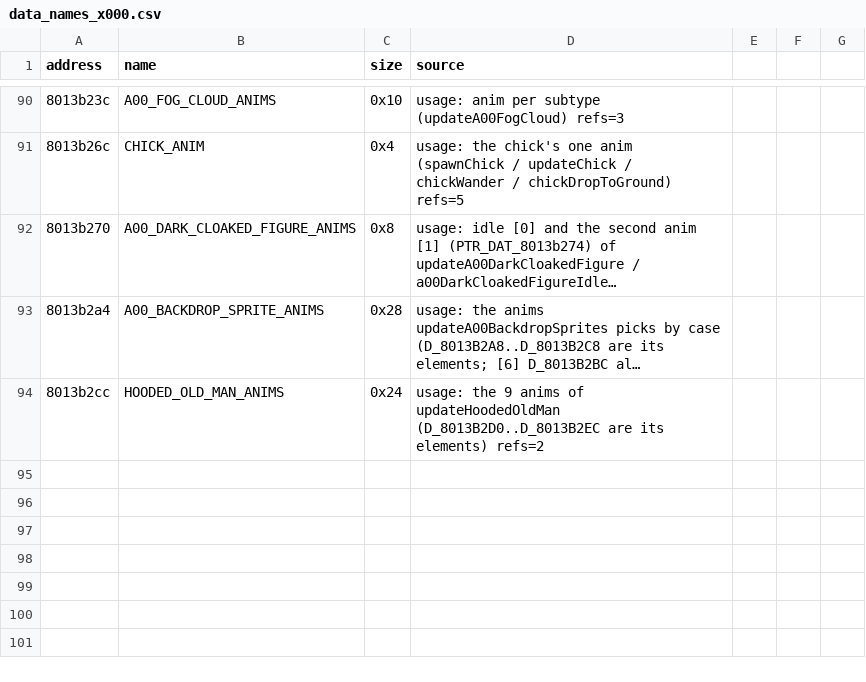
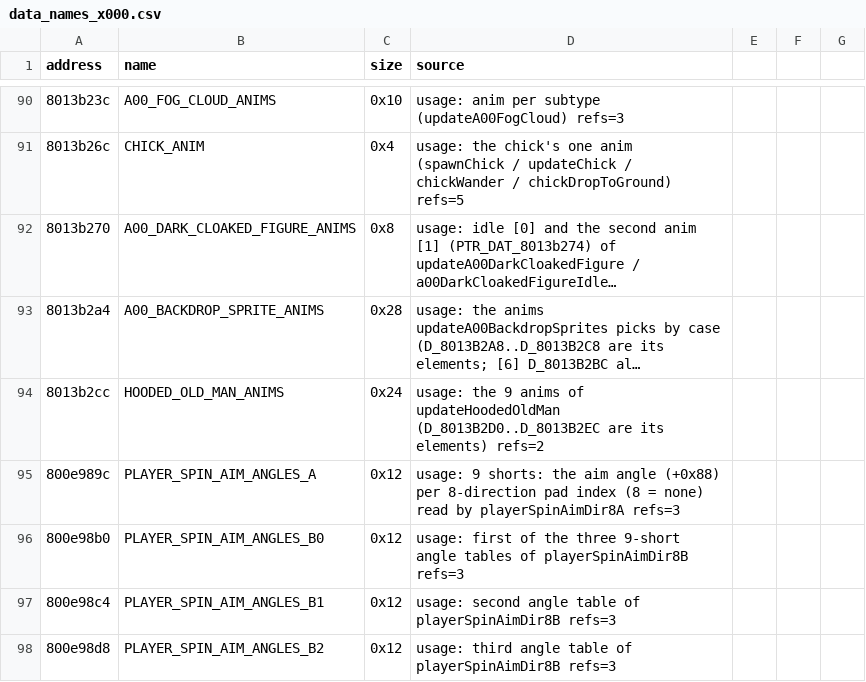
Before and after one commit to afsenovilla/Tombi-Decomp, a CSV file: notes/data_names_x000.csv, drawn as a sheet; only a part is shown, gaps mark what is left out; long unchanged cells end in ….

```diff
--- a/notes/data_names_x000.csv
+++ b/notes/data_names_x000.csv
@@ -94 +94,5 @@ address,name,size,source
 8013b2cc,HOODED_OLD_MAN_ANIMS,0x24,usage: the 9 anims of updateHoodedOldMan (D_8013B2D0..D_8013B2EC are its elements) refs=2
+800e989c,PLAYER_SPIN_AIM_ANGLES_A,0x12,usage: 9 shorts: the aim angle (+0x88) per 8-direction pad index (8 = none) read by playerSpinAimDir8A refs=3
+800e98b0,PLAYER_SPIN_AIM_ANGLES_B0,0x12,usage: first of the three 9-short angle tables of playerSpinAimDir8B refs=3
+800e98c4,PLAYER_SPIN_AIM_ANGLES_B1,0x12,usage: second angle table of playerSpinAimDir8B refs=3
+800e98d8,PLAYER_SPIN_AIM_ANGLES_B2,0x12,usage: third angle table of playerSpinAimDir8B refs=3
```
Also changed, not shown: 34 other files.
